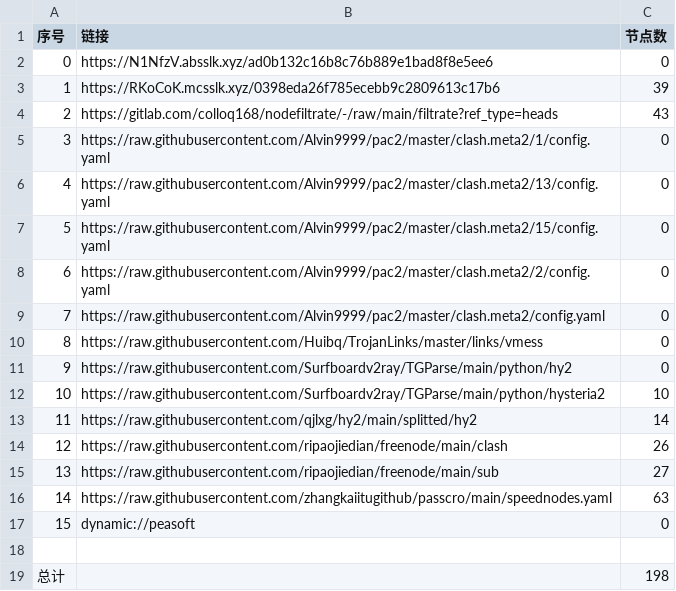
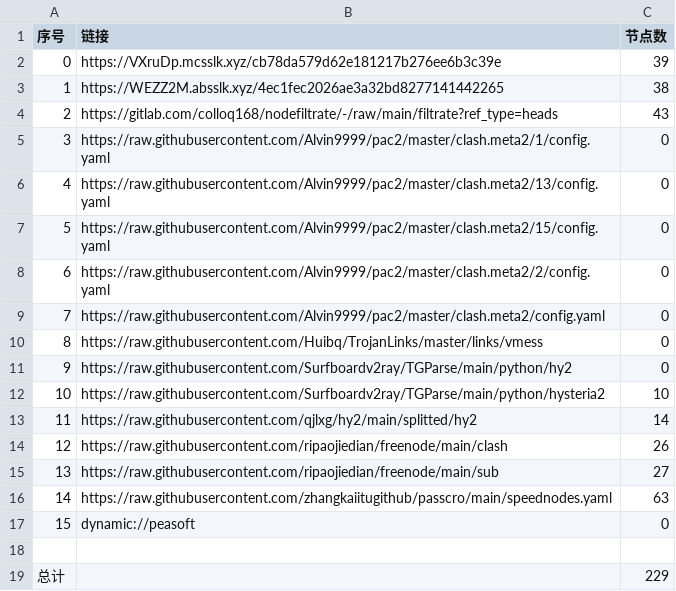
Before and after one commit to dreamMilk/AutoMergePublicNodes, a CSV file: list_result.csv, drawn as a sheet.

```diff
--- a/list_result.csv
+++ b/list_result.csv
@@ -1,4 +1,4 @@
 序号,链接,节点数
-0,https://N1NfzV.absslk.xyz/ad0b132c16b8c76b889e1bad8f8e5ee6,0
-1,https://RKoCoK.mcsslk.xyz/0398eda26f785ecebb9c2809613c17b6,39
+0,https://VXruDp.mcsslk.xyz/cb78da579d62e181217b276ee6b3c39e,39
+1,https://WEZZ2M.absslk.xyz/4ec1fec2026ae3a32bd8277141442265,38
 2,https://gitlab.com/colloq168/nodefiltrate/-/raw/main/filtrate?ref_type=heads,43
@@ -18,2 +18,2 @@
 
-总计,,198
+总计,,229
```
Also changed, not shown: 27 other files.
